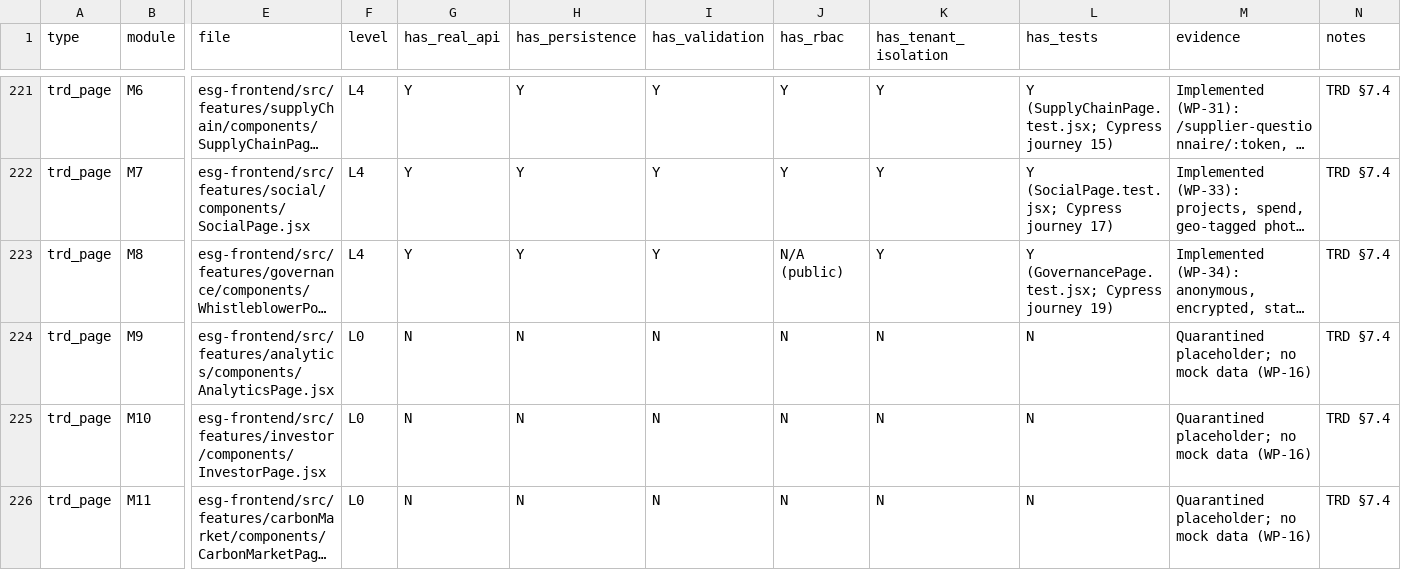
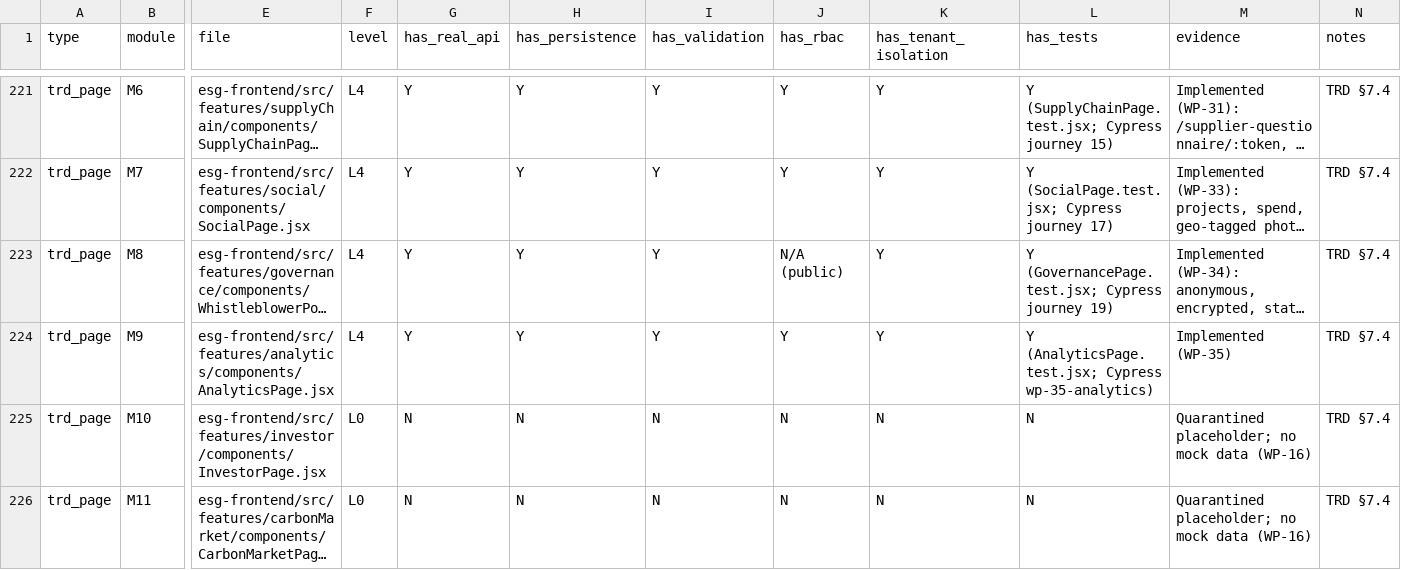
Before and after one commit to Mohalidesigns/atheris-ESG, a CSV file: docs/esg-completion/FEATURE_REALITY_MATRIX.csv, drawn as a sheet; only a part is shown, gaps mark what is left out; long unchanged cells end in …; the diff covers the shown part only; the diff names each change by its address in the sheet, - before the commit and + after, or states it on an @@ line.

```diff
--- a/docs/esg-completion/FEATURE_REALITY_MATRIX.csv
+++ b/docs/esg-completion/FEATURE_REALITY_MATRIX.csv
-F224 (level): L0
+F224 (level): L4
-G224 (has_real_api): N
+G224 (has_real_api): Y
-H224 (has_persistence): N
+H224 (has_persistence): Y
-I224 (has_validation): N
+I224 (has_validation): Y
-J224 (has_rbac): N
+J224 (has_rbac): Y
-K224 (has_tenant_isolation): N
+K224 (has_tenant_isolation): Y
-L224 (has_tests): N
+L224 (has_tests): Y (AnalyticsPage.test.jsx; Cypress wp-35-analytics)
-M224 (evidence): Quarantined placeholder; no mock data (WP-16)
+M224 (evidence): Implemented (WP-35)
```
Also changed, not shown: 59 edited cells elsewhere in this file, docs/esg-completion/RTM.csv, 57 other files.
